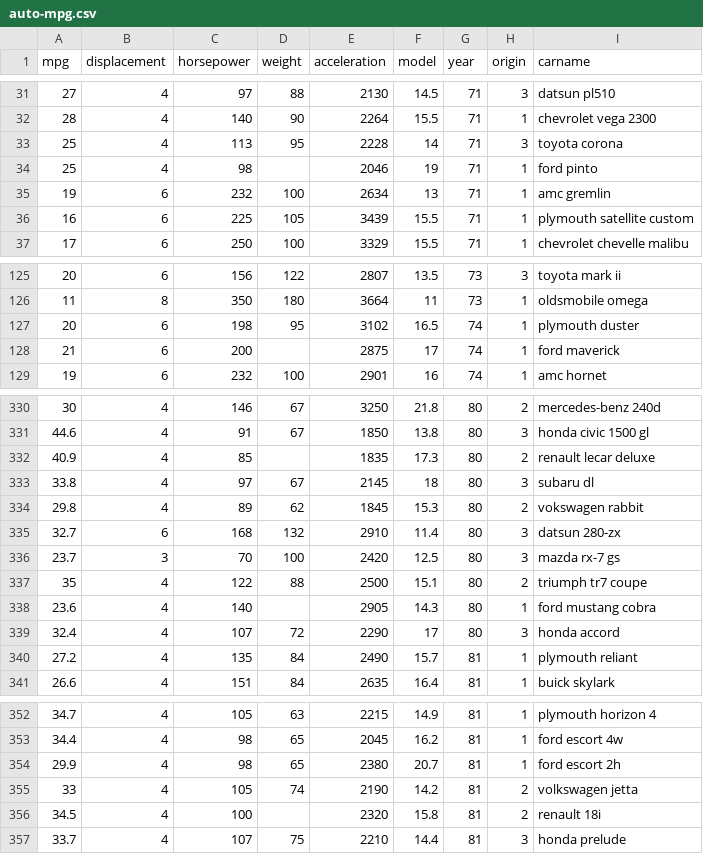
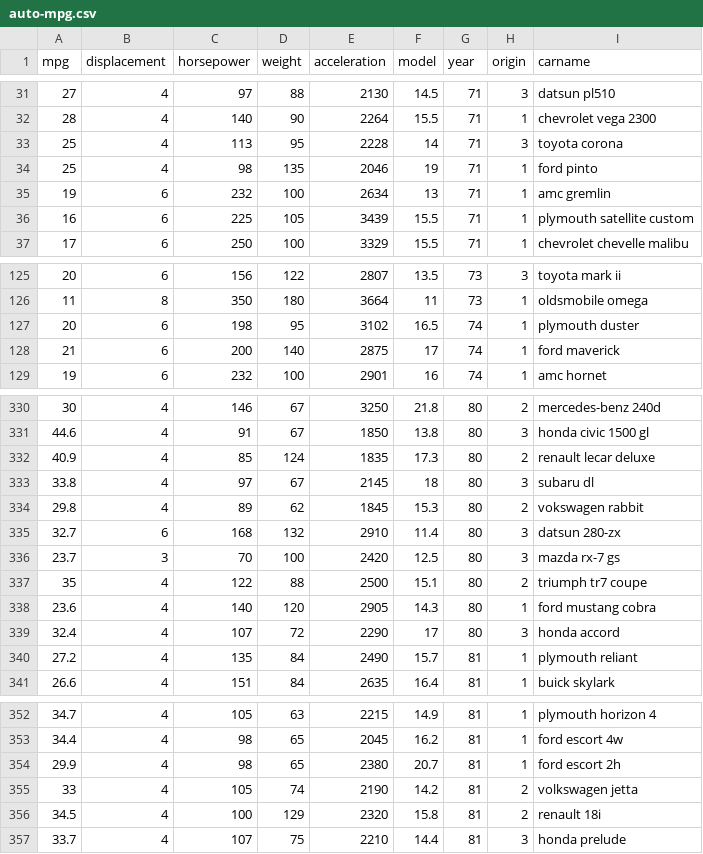
Before and after one commit to marchstuped/intro2datasci, a CSV file: auto-mpg.csv, drawn as a sheet; only a part is shown, gaps mark what is left out; the diff covers the shown part only.

Commit message:
Update auto-mpg.csv

```diff
--- a/auto-mpg.csv
+++ b/auto-mpg.csv
@@ -33,3 +33,3 @@ mpg,displacement,horsepower,weight,acceleration,model,year,origin,carname
 25,4,113,95,2228,14,71,3,toyota corona
-25,4,98,,2046,19,71,1,ford pinto
+25,4,98,135,2046,19,71,1,ford pinto
 19,6,232,100,2634,13,71,1,amc gremlin
@@ -127,3 +127,3 @@ mpg,displacement,horsepower,weight,acceleration,model,year,origin,carname
 20,6,198,95,3102,16.5,74,1,plymouth duster
-21,6,200,,2875,17,74,1,ford maverick
+21,6,200,140,2875,17,74,1,ford maverick
 19,6,232,100,2901,16,74,1,amc hornet
@@ -331,3 +331,3 @@ mpg,displacement,horsepower,weight,acceleration,model,year,origin,carname
 44.6,4,91,67,1850,13.8,80,3,honda civic 1500 gl
-40.9,4,85,,1835,17.3,80,2,renault lecar deluxe
+40.9,4,85,124,1835,17.3,80,2,renault lecar deluxe
 33.8,4,97,67,2145,18,80,3,subaru dl
@@ -337,3 +337,3 @@ mpg,displacement,horsepower,weight,acceleration,model,year,origin,carname
 35,4,122,88,2500,15.1,80,2,triumph tr7 coupe
-23.6,4,140,,2905,14.3,80,1,ford mustang cobra
+23.6,4,140,120,2905,14.3,80,1,ford mustang cobra
 32.4,4,107,72,2290,17,80,3,honda accord
@@ -355,3 +355,3 @@ mpg,displacement,horsepower,weight,acceleration,model,year,origin,carname
 33,4,105,74,2190,14.2,81,2,volkswagen jetta
-34.5,4,100,,2320,15.8,81,2,renault 18i
+34.5,4,100,129,2320,15.8,81,2,renault 18i
 33.7,4,107,75,2210,14.4,81,3,honda prelude
```
Also changed, not shown: 1 edited cell elsewhere in this file.
